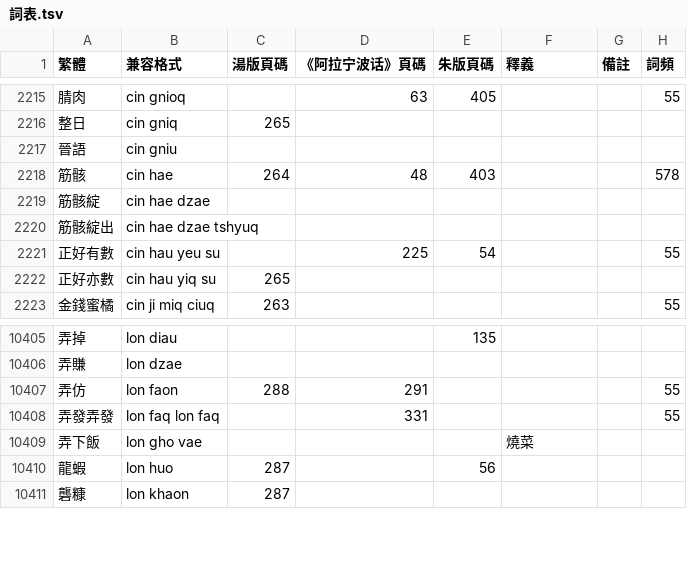
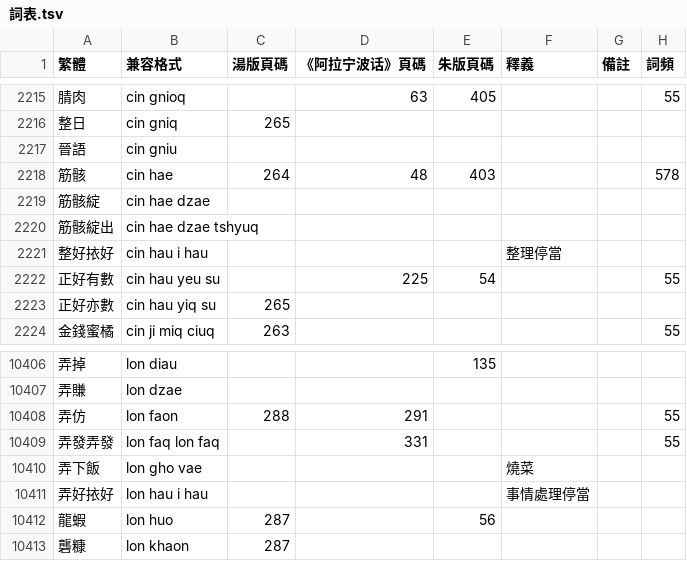
Before and after one commit to ionkaon/dictionary, a TSV file: 詞表.tsv, drawn as a sheet; only a part is shown, gaps mark what is left out.

Commit message:
perf(詞表): +整好挔好, 弄好挔好
* 整好挔好：整理停當
* 弄好挔好：事情處理停當

```diff
--- a/詞表.tsv
+++ b/詞表.tsv
@@ -2220,2 +2220,3 @@
 筋骸綻出	cin hae dzae tshyuq						
+整好挔好	cin hau i hau				整理停當		
 正好有數	cin hau yeu su		225	54			55
@@ -10409,2 +10410,3 @@
 弄下飯	lon gho vae				燒菜		
+弄好挔好	lon hau i hau				事情處理停當		
 龍蝦	lon huo	287		56			
```
